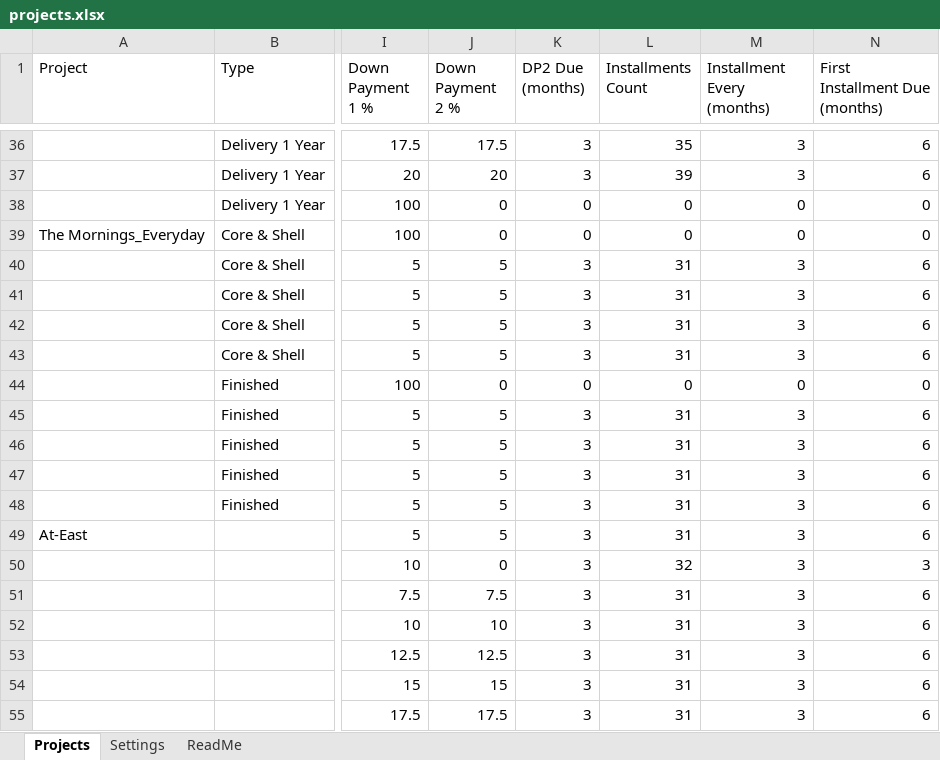
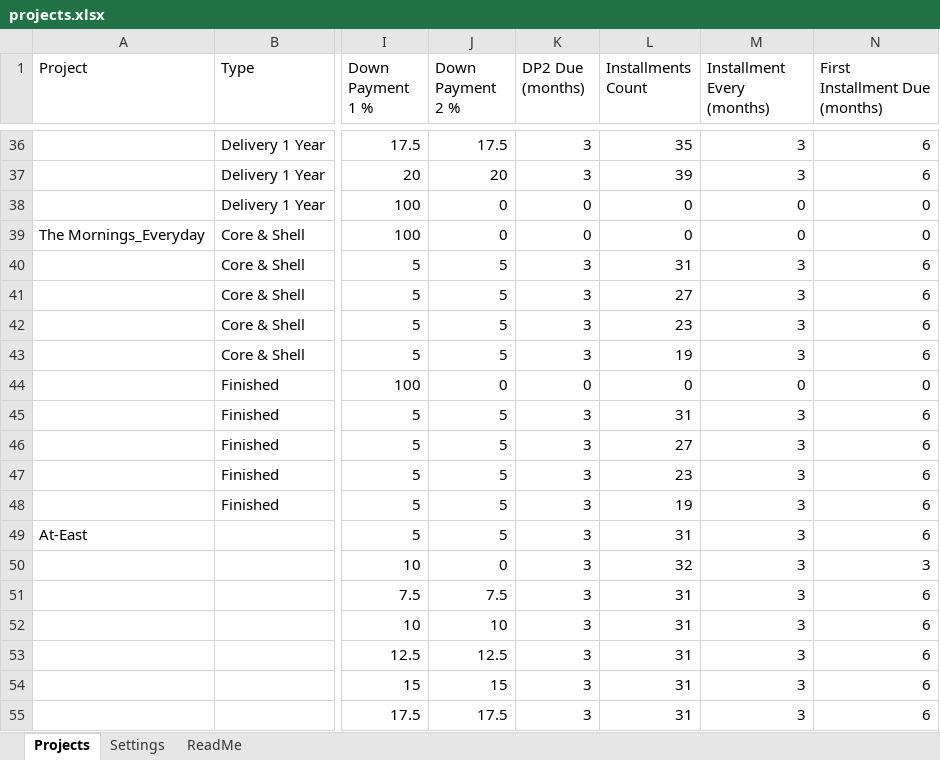
Before and after one commit to islamshehab89-source/payment-request, an Excel workbook: public/projects.xlsx, sheet Projects, drawn as a sheet; only a part is shown, gaps mark what is left out; values as stored, in another font and other column widths than the file's, no borders; charts and pictures not drawn; the diff names each change by its address in the sheet, - before the commit and + after, or states it on an @@ line.

Commit message:
Update prices from Google Sheets

```diff
--- a/public/projects.xlsx (sheet Projects)
+++ b/public/projects.xlsx (sheet Projects)
-L41 (Installments Count): 31
+L41 (Installments Count): 27
-L42 (Installments Count): 31
+L42 (Installments Count): 23
-L43 (Installments Count): 31
+L43 (Installments Count): 19
-L46 (Installments Count): 31
+L46 (Installments Count): 27
-L47 (Installments Count): 31
+L47 (Installments Count): 23
-L48 (Installments Count): 31
+L48 (Installments Count): 19
```
